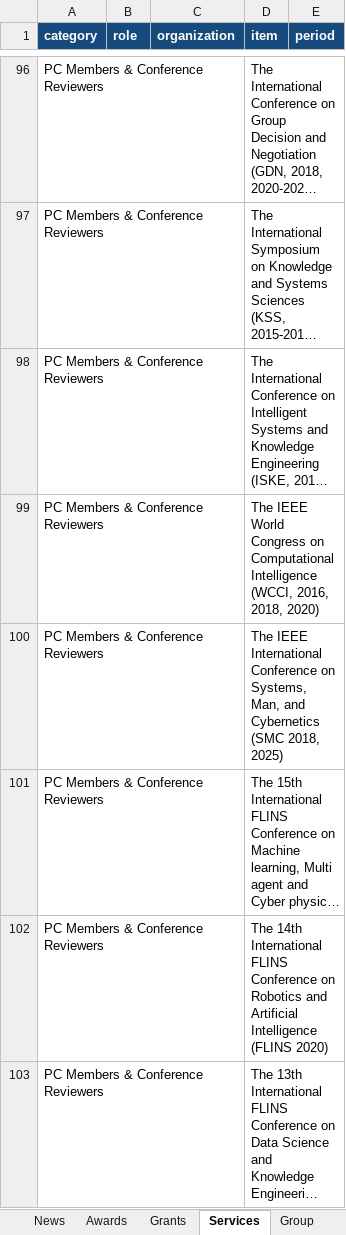
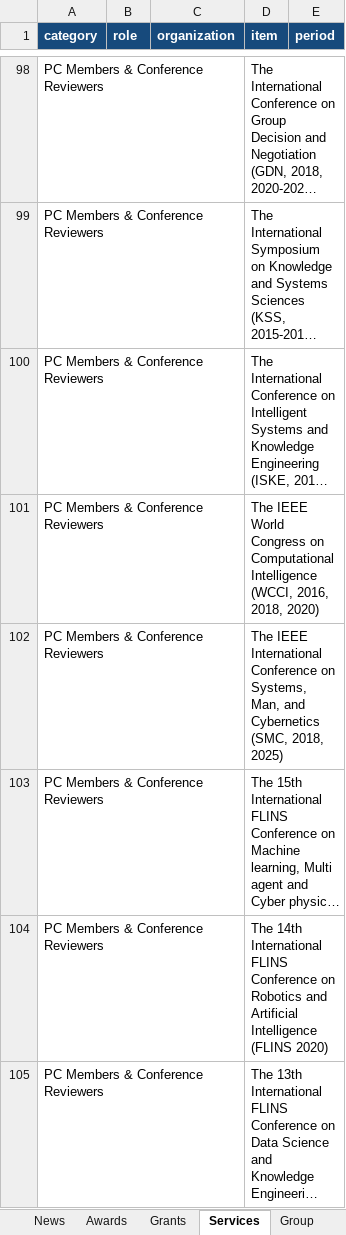
Before and after one commit to dm-dut/dm-dut.github.io, an Excel workbook: homepage_content.xlsx, sheet Services, drawn as a sheet; only a part is shown, gaps mark what is left out; long unchanged cells end in …; values as stored, in another font and other column widths than the file's, no borders; table styles not drawn; addresses are those after the commit; the diff covers the shown part only; the diff names each change by its address in the sheet, - before the commit and + after, or states it on an @@ line.

```diff
--- a/homepage_content.xlsx (sheet Services)
+++ b/homepage_content.xlsx (sheet Services)
-D102 (item): …and Cybernetics (SMC 2018, 2025)
+D102 (item): …and Cybernetics (SMC, 2018, 2025)
```
Also changed, not shown: 2 added rows, 1 removed row and 2 edited cells elsewhere in this sheet, 2 other files.
